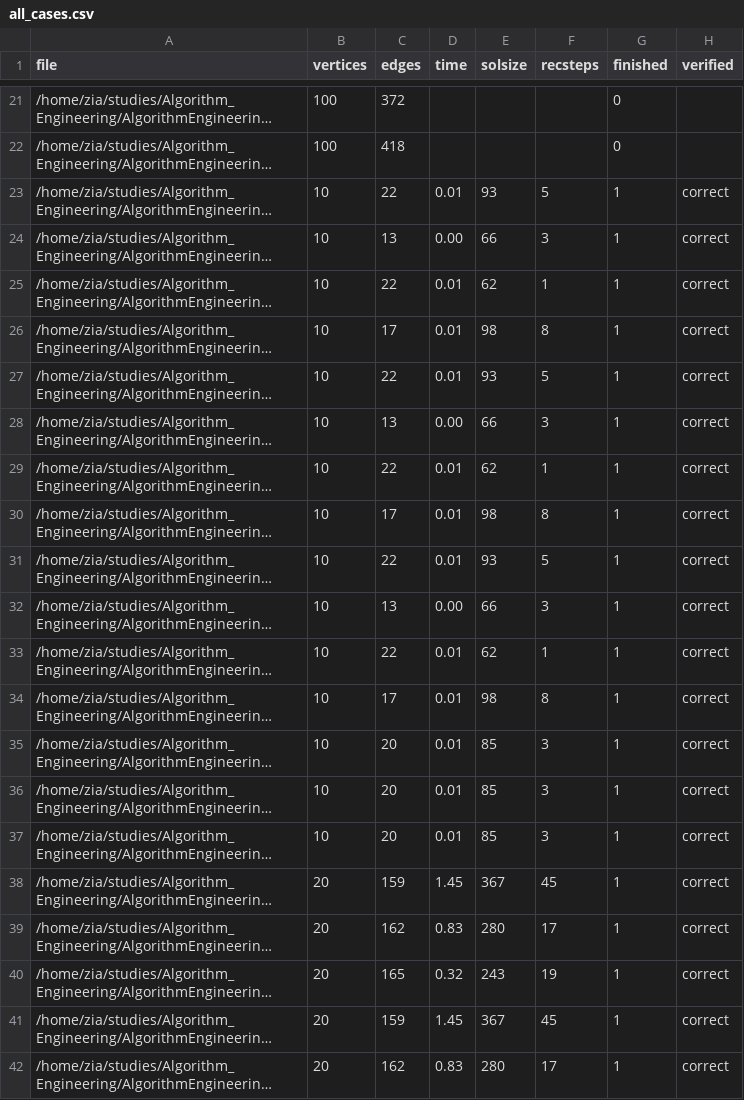
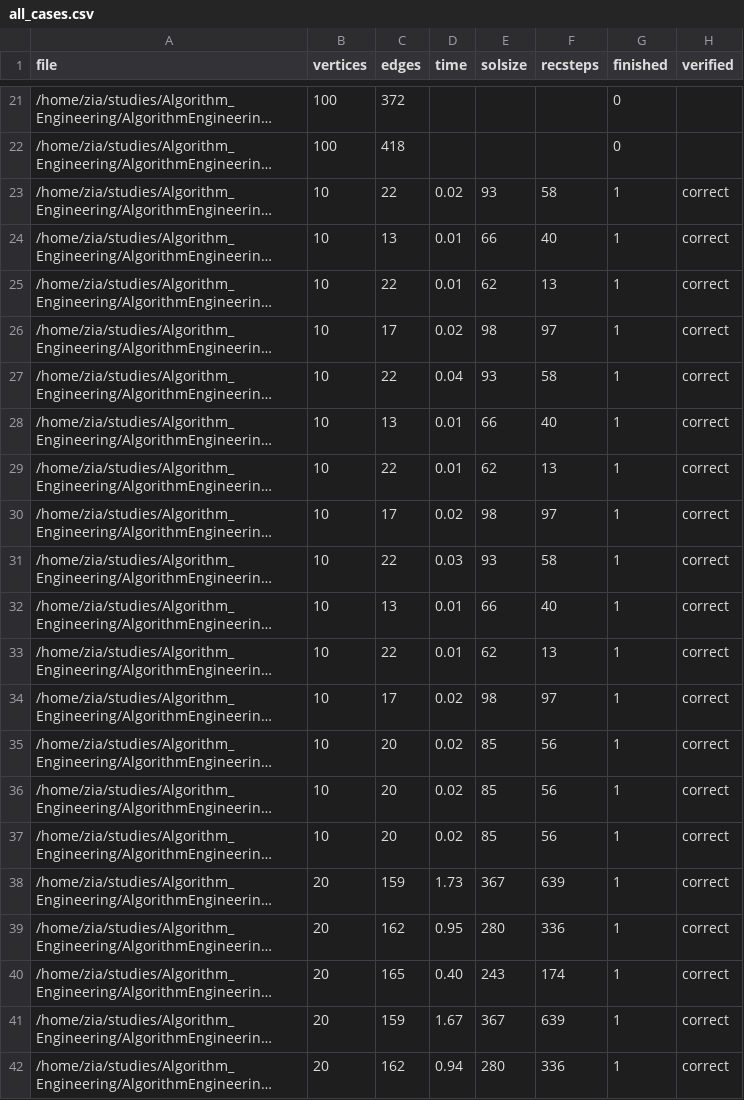
Before and after one commit to zia-badar/AlgorithmEngineering, a CSV file: wce-students/all_cases.csv, drawn as a sheet; only a part is shown, gaps mark what is left out; long unchanged cells end in …; the diff covers the shown part only; the diff names each change by its address in the sheet, - before the commit and + after, or states it on an @@ line.

```diff
--- a/wce-students/all_cases.csv
+++ b/wce-students/all_cases.csv
-D23 (time): 0.01
+D23 (time): 0.02
-F23 (recsteps): 5
+F23 (recsteps): 58
-D24 (time): 0.00
+D24 (time): 0.01
-F24 (recsteps): 3
+F24 (recsteps): 40
-F25 (recsteps): 1
+F25 (recsteps): 13
-D26 (time): 0.01
+D26 (time): 0.02
-F26 (recsteps): 8
+F26 (recsteps): 97
-D27 (time): 0.01
+D27 (time): 0.04
-F27 (recsteps): 5
+F27 (recsteps): 58
-D28 (time): 0.00
+D28 (time): 0.01
-F28 (recsteps): 3
+F28 (recsteps): 40
-F29 (recsteps): 1
+F29 (recsteps): 13
-D30 (time): 0.01
+D30 (time): 0.02
-F30 (recsteps): 8
+F30 (recsteps): 97
-D31 (time): 0.01
+D31 (time): 0.03
-F31 (recsteps): 5
+F31 (recsteps): 58
-D32 (time): 0.00
+D32 (time): 0.01
-F32 (recsteps): 3
+F32 (recsteps): 40
-F33 (recsteps): 1
+F33 (recsteps): 13
-D34:D37 (time): 0.01
+D34:D37 (time): 0.02
-F34 (recsteps): 8
+F34 (recsteps): 97
-F35:F37 (recsteps): 3
+F35:F37 (recsteps): 56
-D38 (time): 1.45
+D38 (time): 1.73
-F38 (recsteps): 45
+F38 (recsteps): 639
-D39 (time): 0.83
+D39 (time): 0.95
-F39 (recsteps): 17
+F39 (recsteps): 336
-D40 (time): 0.32
+D40 (time): 0.40
-F40 (recsteps): 19
+F40 (recsteps): 174
-D41 (time): 1.45
+D41 (time): 1.67
-F41 (recsteps): 45
+F41 (recsteps): 639
-D42 (time): 0.83
+D42 (time): 0.94
-F42 (recsteps): 17
+F42 (recsteps): 336
```
Also changed, not shown: 115 edited cells elsewhere in this file, 10 other files.
